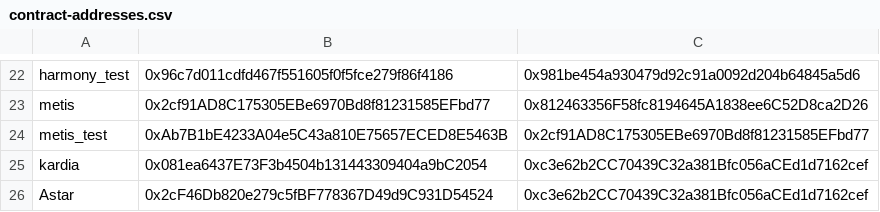
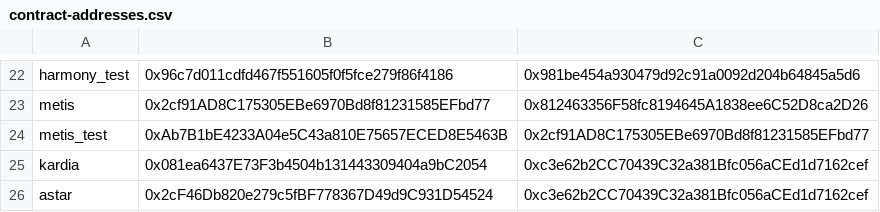
Before and after one commit to DimensionDev/RedPacket, a CSV file: contract-addresses.csv, drawn as a sheet; only a part is shown, gaps mark what is left out.

```diff
--- a/contract-addresses.csv
+++ b/contract-addresses.csv
@@ -25,2 +25,2 @@ metis_test,0xAb7B1bE4233A04e5C43a810E75657ECED8E5463B,0x2cf91AD8C175305EBe6970Bd
 kardia,0x081ea6437E73F3b4504b131443309404a9bC2054,0xc3e62b2CC70439C32a381Bfc056aCEd1d7162cef
-Astar,0x2cF46Db820e279c5fBF778367D49d9C931D54524,0xc3e62b2CC70439C32a381Bfc056aCEd1d7162cef
+astar,0x2cF46Db820e279c5fBF778367D49d9C931D54524,0xc3e62b2CC70439C32a381Bfc056aCEd1d7162cef
```
Also changed, not shown: 1 other file.
